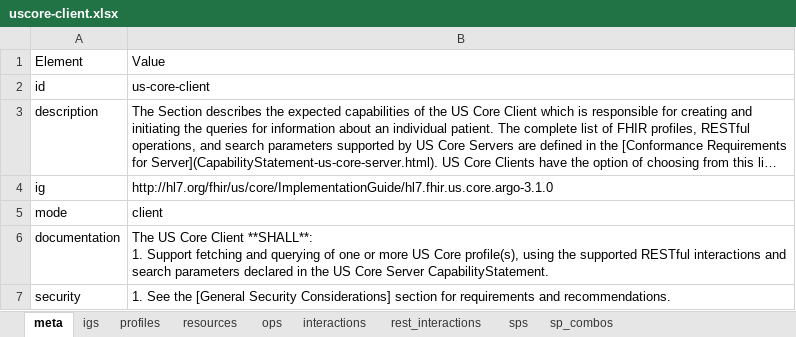
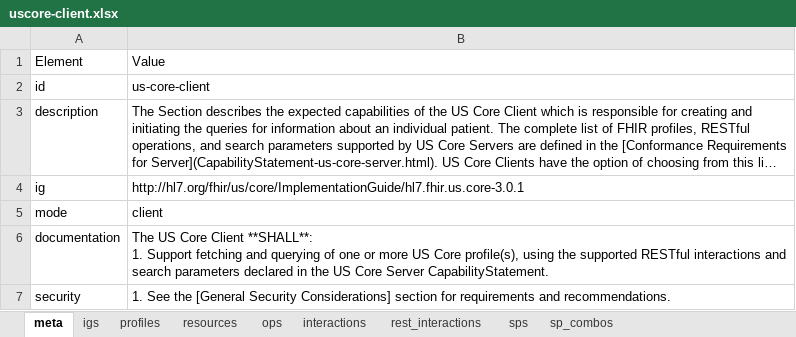
Before and after one commit to HL7/US-Core, an Excel workbook: source/source_spreadsheets/uscore-client.xlsx, sheet meta, drawn as a sheet; long unchanged cells end in …; values as stored, in another font and other column widths than the file's, no borders; the diff names each change by its address in the sheet, - before the commit and + after, or states it on an @@ line.

```diff
--- a/source/source_spreadsheets/uscore-client.xlsx (sheet meta)
+++ b/source/source_spreadsheets/uscore-client.xlsx (sheet meta)
-B4: http://hl7.org/fhir/us/core/ImplementationGuide/hl7.fhir.us.core.argo-3.1.0
+B4: http://hl7.org/fhir/us/core/ImplementationGuide/hl7.fhir.us.core-3.0.1
```
Also changed, not shown: sheet ops, sheet resources, sheet interactions, source/source_spreadsheets/uscore-server.xlsx, 5 other files.
